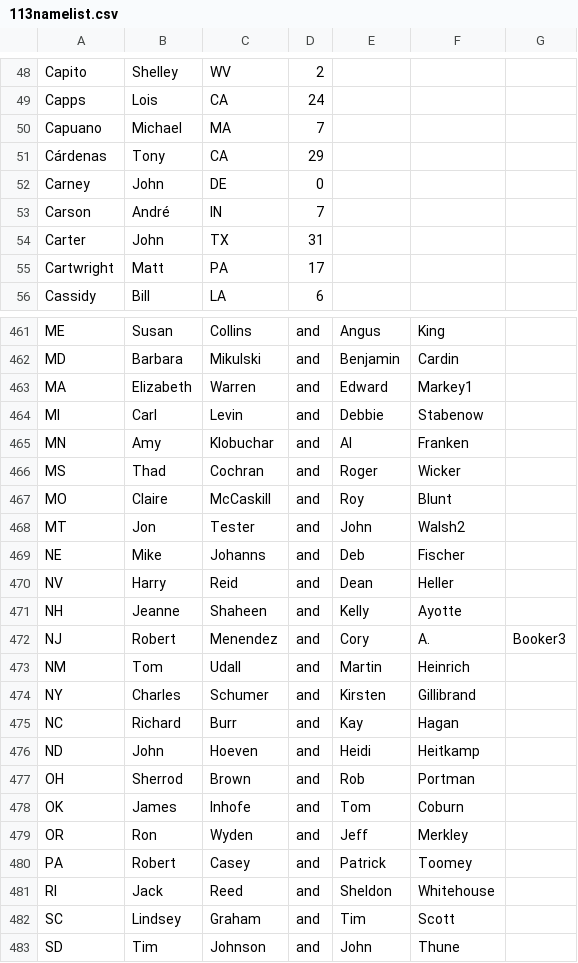
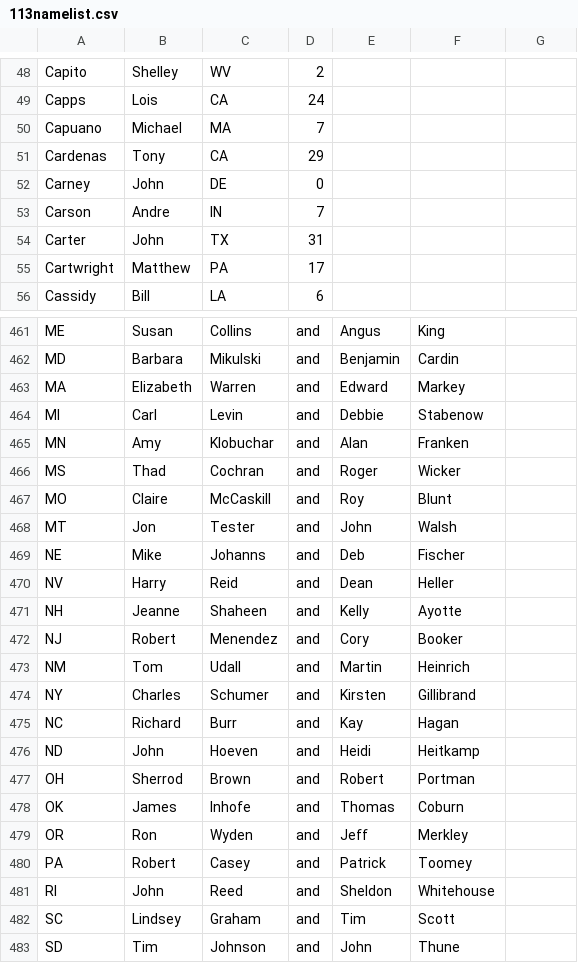
Before and after one commit to iiitsdeepa/TGC, a CSV file: Glass/current/113namelist.csv, drawn as a sheet; only a part is shown, gaps mark what is left out; the diff covers the shown part only.

```diff
--- a/Glass/current/113namelist.csv
+++ b/Glass/current/113namelist.csv
@@ -50,7 +50,7 @@ Capps,Lois,CA,24
 Capuano,Michael,MA,7
-Cárdenas,Tony,CA,29
+Cardenas,Tony,CA,29
 Carney,John,DE,0
-Carson,André,IN,7
+Carson,Andre,IN,7
 Carter,John,TX,31
-Cartwright,Matt,PA,17
+Cartwright,Matthew,PA,17
 Cassidy,Bill,LA,6
@@ -462,8 +462,8 @@ ME,Susan,Collins,and,Angus,King
 MD,Barbara,Mikulski,and,Benjamin,Cardin
-MA,Elizabeth,Warren,and,Edward,Markey1
+MA,Elizabeth,Warren,and,Edward,Markey
 MI,Carl,Levin,and,Debbie,Stabenow
-MN,Amy,Klobuchar,and,Al,Franken
+MN,Amy,Klobuchar,and,Alan,Franken
 MS,Thad,Cochran,and,Roger,Wicker
 MO,Claire,McCaskill,and,Roy,Blunt
-MT,Jon,Tester,and,John,Walsh2
+MT,Jon,Tester,and,John,Walsh
 NE,Mike,Johanns,and,Deb,Fischer
@@ -471,3 +471,3 @@ NV,Harry,Reid,and,Dean,Heller
 NH,Jeanne,Shaheen,and,Kelly,Ayotte
-NJ,Robert,Menendez,and,Cory,A.,Booker3
+NJ,Robert,Menendez,and,Cory,Booker
 NM,Tom,Udall,and,Martin,Heinrich
@@ -476,7 +476,7 @@ NC,Richard,Burr,and,Kay,Hagan
 ND,John,Hoeven,and,Heidi,Heitkamp
-OH,Sherrod,Brown,and,Rob,Portman
-OK,James,Inhofe,and,Tom,Coburn
+OH,Sherrod,Brown,and,Robert,Portman
+OK,James,Inhofe,and,Thomas,Coburn
 OR,Ron,Wyden,and,Jeff,Merkley
 PA,Robert,Casey,and,Patrick,Toomey
-RI,Jack,Reed,and,Sheldon,Whitehouse
+RI,John,Reed,and,Sheldon,Whitehouse
 SC,Lindsey,Graham,and,Tim,Scott
```
Also changed, not shown: 25 edited cells elsewhere in this file, Glass/current/112_bid_member.csv, 3 other files.
